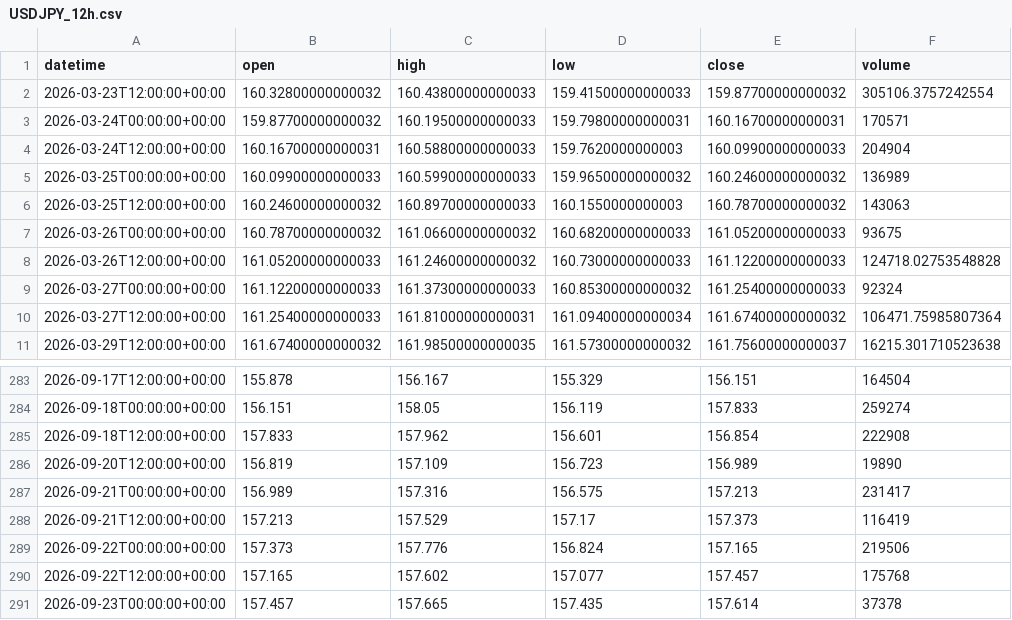
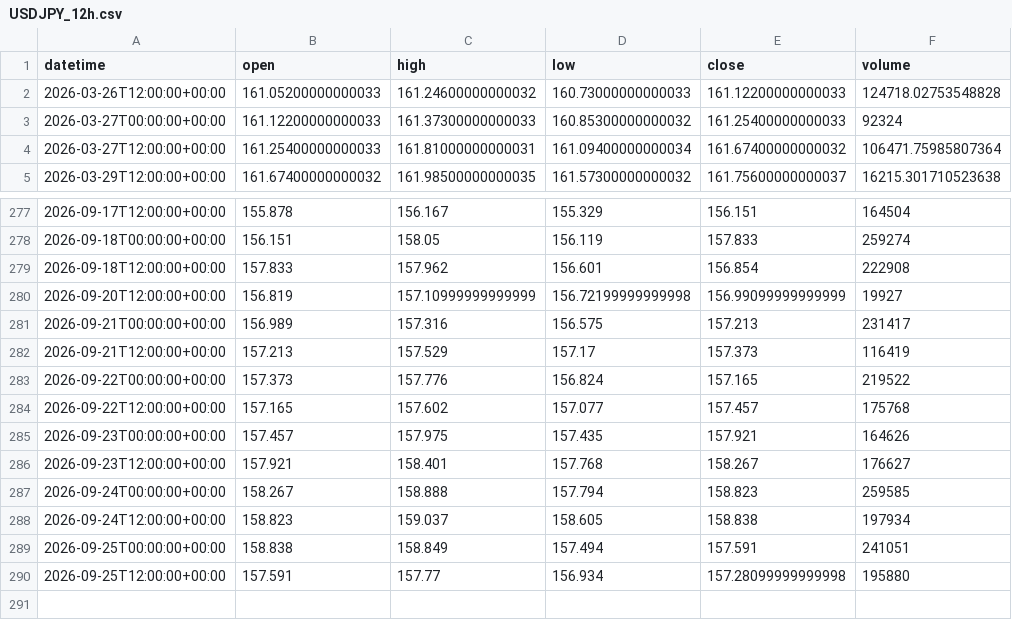
Before and after one commit to getdata-finance/usdjpy-12h-ohlcv-forex-historical-data, a CSV file: USDJPY_12h.csv, drawn as a sheet; only a part is shown, gaps mark what is left out.

Commit message:
Update USDJPY 12h OHLCV sample

```diff
--- a/USDJPY_12h.csv
+++ b/USDJPY_12h.csv
@@ -1,8 +1,2 @@
 datetime,open,high,low,close,volume
-2026-03-23T12:00:00+00:00,160.32800000000032,160.43800000000033,159.41500000000033,159.87700000000032,305106.3757242554
-2026-03-24T00:00:00+00:00,159.87700000000032,160.19500000000033,159.79800000000031,160.16700000000031,170571
-2026-03-24T12:00:00+00:00,160.16700000000031,160.58800000000033,159.7620000000003,160.09900000000033,204904
-2026-03-25T00:00:00+00:00,160.09900000000033,160.59900000000033,159.96500000000032,160.24600000000032,136989
-2026-03-25T12:00:00+00:00,160.24600000000032,160.89700000000033,160.1550000000003,160.78700000000032,143063
-2026-03-26T00:00:00+00:00,160.78700000000032,161.06600000000032,160.68200000000033,161.05200000000033,93675
 2026-03-26T12:00:00+00:00,161.05200000000033,161.24600000000032,160.73000000000033,161.12200000000033,124718.02753548828
@@ -285,7 +279,12 @@ datetime,open,high,low,close,volume
 2026-09-18T12:00:00+00:00,157.833,157.962,156.601,156.854,222908
-2026-09-20T12:00:00+00:00,156.819,157.109,156.723,156.989,19890
+2026-09-20T12:00:00+00:00,156.819,157.10999999999999,156.72199999999998,156.99099999999999,19927
 2026-09-21T00:00:00+00:00,156.989,157.316,156.575,157.213,231417
 2026-09-21T12:00:00+00:00,157.213,157.529,157.17,157.373,116419
-2026-09-22T00:00:00+00:00,157.373,157.776,156.824,157.165,219506
+2026-09-22T00:00:00+00:00,157.373,157.776,156.824,157.165,219522
 2026-09-22T12:00:00+00:00,157.165,157.602,157.077,157.457,175768
-2026-09-23T00:00:00+00:00,157.457,157.665,157.435,157.614,37378
+2026-09-23T00:00:00+00:00,157.457,157.975,157.435,157.921,164626
+2026-09-23T12:00:00+00:00,157.921,158.401,157.768,158.267,176627
+2026-09-24T00:00:00+00:00,158.267,158.888,157.794,158.823,259585
+2026-09-24T12:00:00+00:00,158.823,159.037,158.605,158.838,197934
+2026-09-25T00:00:00+00:00,158.838,158.849,157.494,157.591,241051
+2026-09-25T12:00:00+00:00,157.591,157.77,156.934,157.28099999999998,195880
```
Also changed, not shown: 1 other file.
